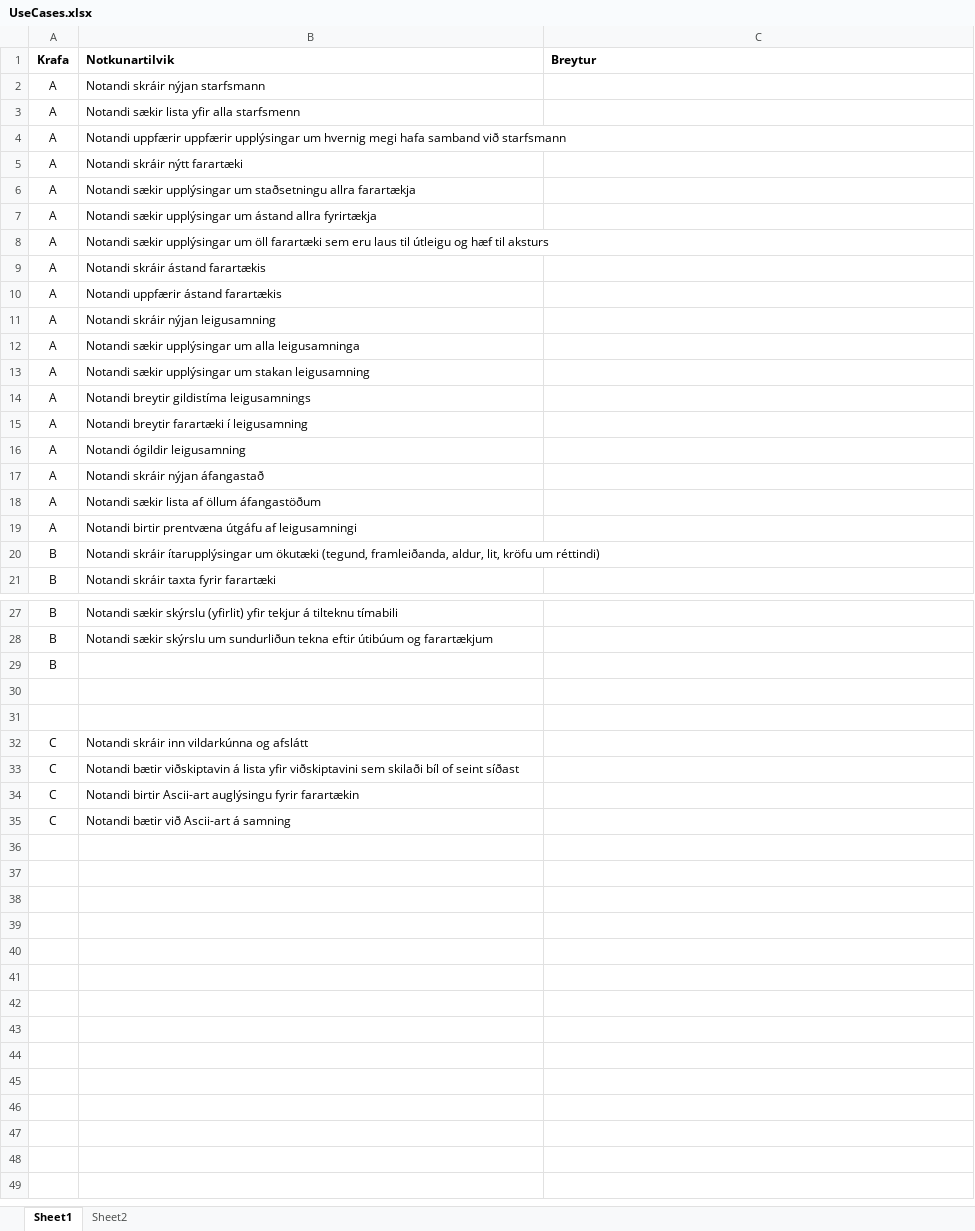
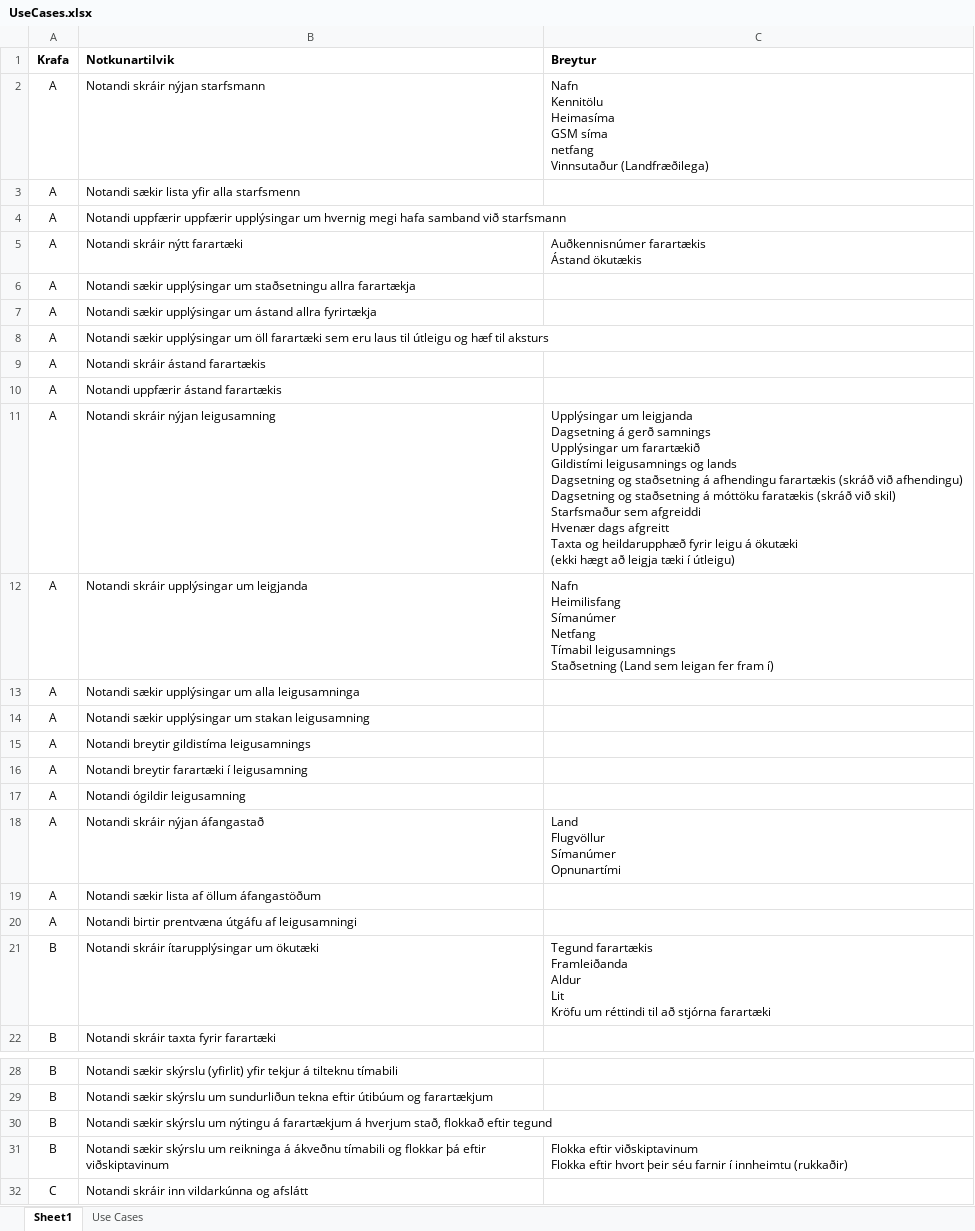
Before and after one commit to raggiok/VLN1, an Excel workbook: UseCases.xlsx, sheet Sheet1, drawn as a sheet; only a part is shown, gaps mark what is left out; the shorter side is filled out with more unchanged rows; values as stored, in another font and other column widths than the file's, no borders; charts and pictures not drawn; removed rows and columns are numbered as before the commit, all else as after; ↵ is a line break in a cell; the diff names each change by its address in the sheet, - before the commit and + after, or states it on an @@ line.

Commit message:
Dagbókarfærsla fyrir miðvikudag 24.11.20

```diff
--- a/UseCases.xlsx (sheet Sheet1)
+++ b/UseCases.xlsx (sheet Sheet1)
-sheet tab: Sheet2
+sheet tab: Use Cases
-C2 (Breytur): (empty)
+C2 (Breytur): Nafn ↵ Kennitölu ↵ Heimasíma ↵ GSM síma ↵ netfang ↵ Vinnsutaður (Landfræðilega)
-C5 (Breytur): (empty)
+C5 (Breytur): Auðkennisnúmer farartækis ↵ Ástand ökutækis
-C11 (Breytur): (empty)
+C11 (Breytur): Upplýsingar um leigjanda ↵ Dagsetning á gerð samnings ↵ Upplýsingar um farartækið ↵ Gildistími leigusamnings og lands ↵ Dagsetning og staðsetning á afhendingu farartækis (skráð við afhendingu) ↵ Dagsetning og staðsetning á móttöku faratækis (skráð við skil) ↵ Starfsmaður sem afgreiddi ↵ Hvenær dags afgreitt ↵ Taxta og heildarupphæð fyrir leigu á ökutæki ↵ (ekki hægt að leigja tæki í útleigu)
+row 12: A | Notandi skráir upplýsingar um leigjanda | Nafn ↵ Heimilisfang ↵ Símanúmer ↵ Netfang ↵ Tímabil leigusamnings ↵ Staðsetning (Land sem leigan fer fram í)
-C18 (Breytur): (empty)
+C18 (Breytur): Land ↵ Flugvöllur ↵ Símanúmer ↵ Opnunartími
-row 20: B | Notandi skráir ítarupplýsingar um ökutæki (tegund, framleiðanda, aldur, lit, kröfu um réttindi)
+row 21: B | Notandi skráir ítarupplýsingar um ökutæki | Tegund farartækis ↵ Framleiðanda ↵ Aldur ↵ Lit ↵ Kröfu um réttindi til að stjórna farartæki
-row 29: B
-row 30: (empty)
+row 30: B | Notandi sækir skýrslu um nýtingu á farartækjum á hverjum stað, flokkað eftir tegund
-row 31: (empty)
+row 31: B | Notandi sækir skýrslu um reikninga á ákveðnu tímabili og flokkar þá eftir viðskiptavinum | Flokka eftir viðskiptavinum ↵ Flokka eftir hvort þeir séu farnir í innheimtu (rukkaðir)
```
Also changed, not shown: sheet Use Cases, hidden cells, charts or pictures, 1 other file.
